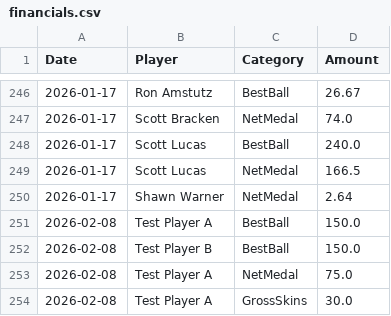
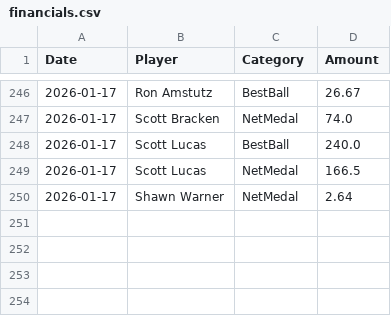
Before and after one commit to CJROYCE4311/website-sg-sg, a CSV file: data/financials.csv, drawn as a sheet; only a part is shown, gaps mark what is left out.

```diff
--- a/data/financials.csv
+++ b/data/financials.csv
@@ -250,5 +250 @@ Date,Player,Category,Amount
 2026-01-17,Shawn Warner,NetMedal,2.64
-2026-02-08,Test Player A,BestBall,150.0
-2026-02-08,Test Player B,BestBall,150.0
-2026-02-08,Test Player A,NetMedal,75.0
-2026-02-08,Test Player A,GrossSkins,30.0
```
Also changed, not shown: data/handicaps.csv, data/scores.csv, 10 other files.
